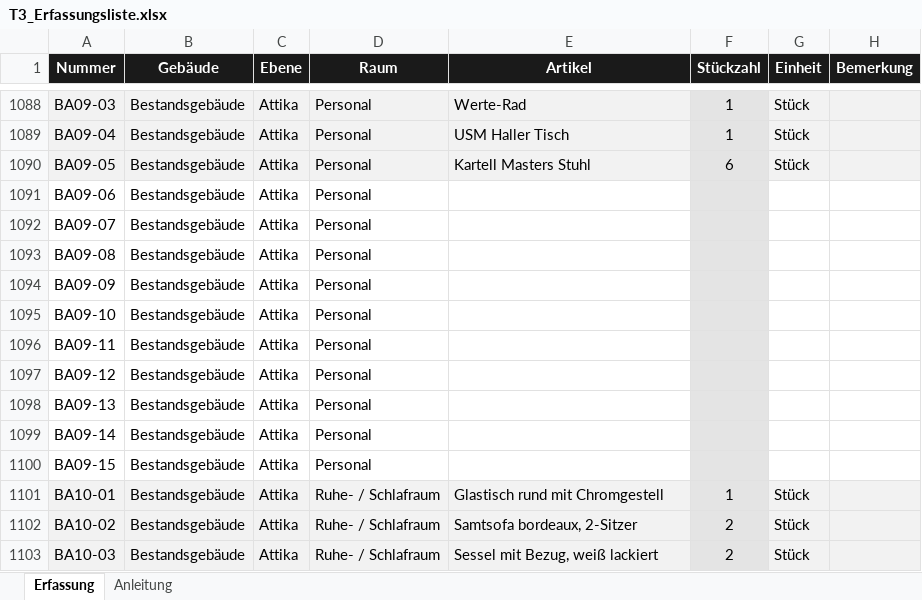
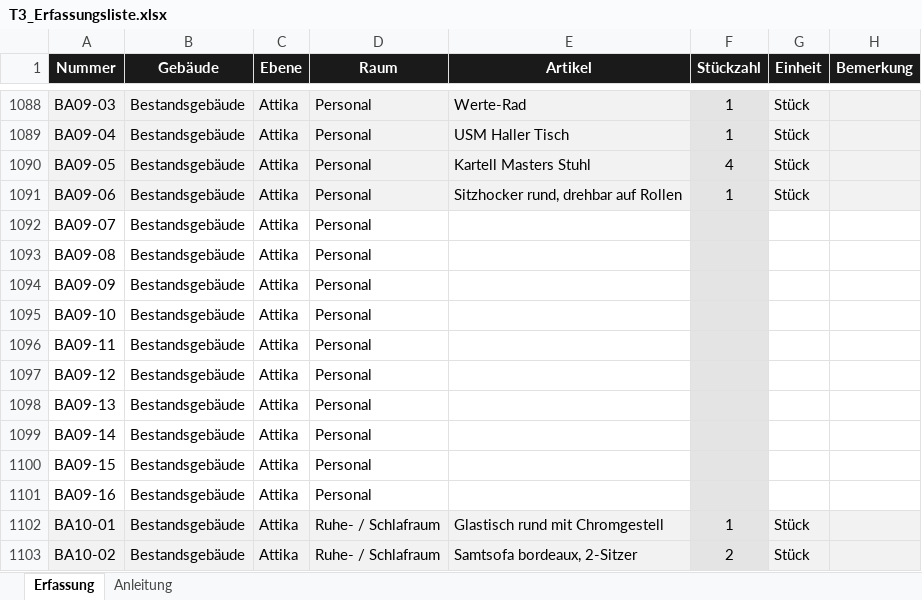
Before and after one commit to jenny9876781/Ablage-, an Excel workbook: ausgabe/T3_Erfassungsliste.xlsx, sheet Erfassung, drawn as a sheet; only a part is shown, gaps mark what is left out; the shorter side is filled out with more unchanged rows; values as stored, in another font and other column widths than the file's, no borders; the diff names each change by its address in the sheet, - before the commit and + after, or states it on an @@ line.

```diff
--- a/ausgabe/T3_Erfassungsliste.xlsx (sheet Erfassung)
+++ b/ausgabe/T3_Erfassungsliste.xlsx (sheet Erfassung)
-F1090 (Stückzahl): 6
+F1090 (Stückzahl): 4
-A1091:E1091 fill: none
+A1091:E1091 fill: #F2F2F2
-E1091 (Artikel): (empty)
+E1091 (Artikel): Sitzhocker rund, drehbar auf Rollen
-F1091 (Stückzahl): (empty)
+F1091 (Stückzahl): 1
-G1091 (Einheit): (empty)
+G1091 (Einheit): Stück
-G1091:H1091 fill: none
+G1091:H1091 fill: #F2F2F2
+row 1101: BA09-16 | Bestandsgebäude | Attika | Personal
```
Also changed, not shown: ausgabe/01_Artikelstamm_kikripp.xlsx, 11 other files.
